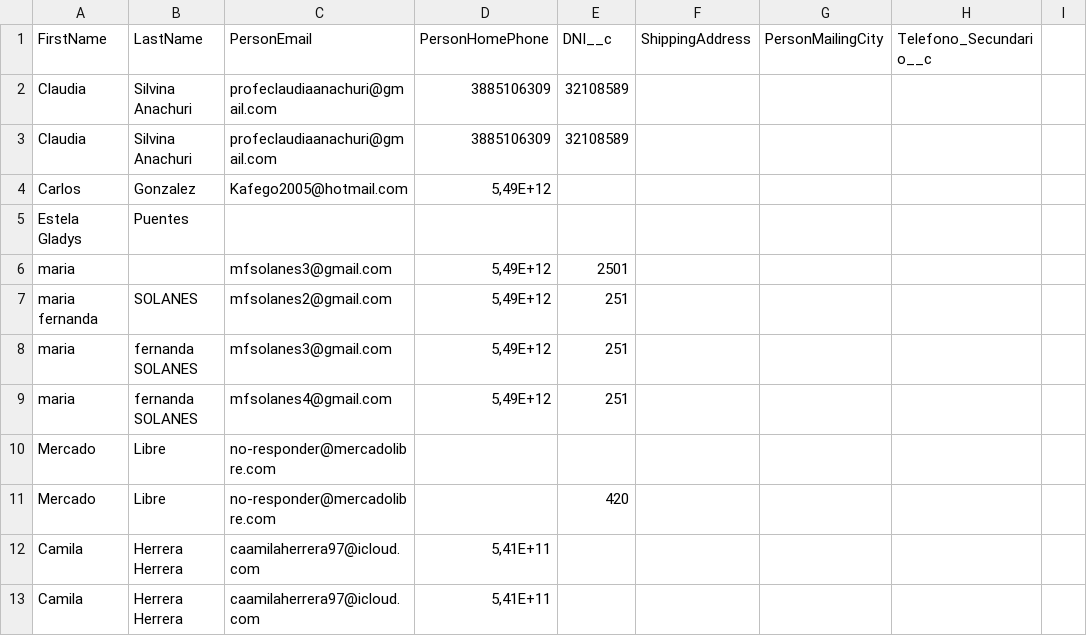
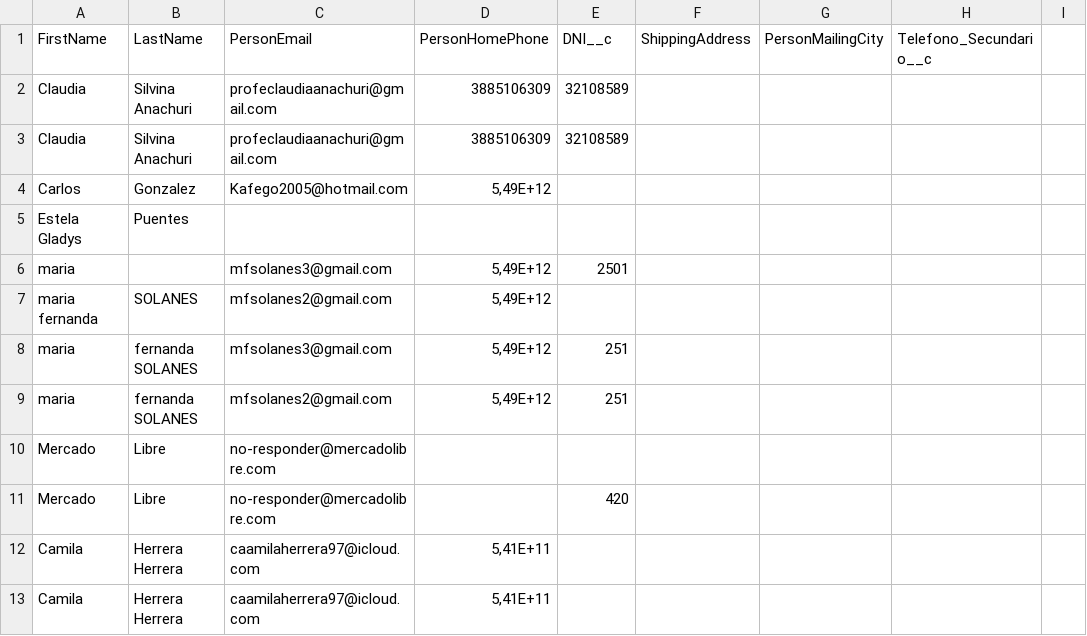
Before and after one commit to jeroalvarez1/ProofOfConcepts, a CSV file: users_test_1-1.csv, drawn as a sheet; only a part is shown; the diff names each change by its address in the sheet, - before the commit and + after, or states it on an @@ line.

```diff
--- a/users_test_1-1.csv
+++ b/users_test_1-1.csv
-E7 (DNI__c): 251
+E7 (DNI__c): (empty)
-C9 (PersonEmail): mfsolanes4@gmail.com
+C9 (PersonEmail): mfsolanes2@gmail.com
```
Also changed, not shown: 5 other files.
